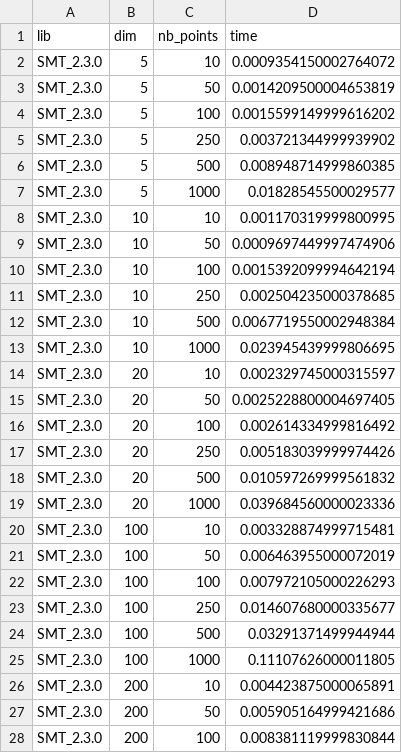
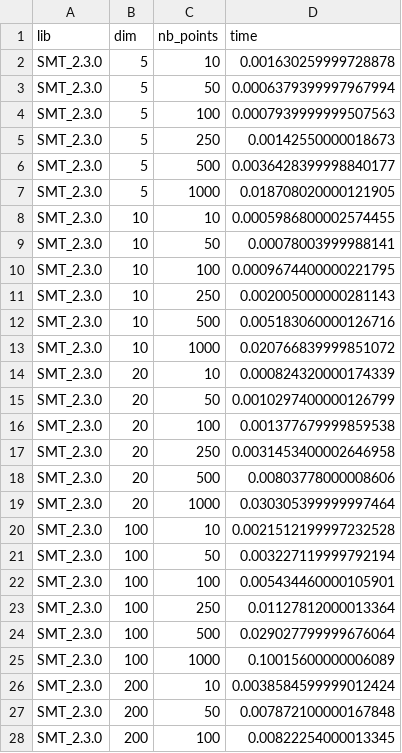
Before and after one commit to Antoine-Averland/benchmark_smt_egobox, a CSV file: results_centered_maximin.csv, drawn as a sheet; only a part is shown; the diff covers the shown part only.

```diff
--- a/results_centered_maximin.csv
+++ b/results_centered_maximin.csv
@@ -1,28 +1,28 @@
 lib,dim,nb_points,time
-SMT_2.3.0,5,10,0.0009354150002764072
-SMT_2.3.0,5,50,0.0014209500004653819
-SMT_2.3.0,5,100,0.0015599149999616202
-SMT_2.3.0,5,250,0.003721344999939902
-SMT_2.3.0,5,500,0.008948714999860385
-SMT_2.3.0,5,1000,0.01828545500029577
-SMT_2.3.0,10,10,0.001170319999800995
-SMT_2.3.0,10,50,0.0009697449997474906
-SMT_2.3.0,10,100,0.0015392099994642194
-SMT_2.3.0,10,250,0.002504235000378685
-SMT_2.3.0,10,500,0.0067719550002948384
-SMT_2.3.0,10,1000,0.023945439999806695
-SMT_2.3.0,20,10,0.002329745000315597
-SMT_2.3.0,20,50,0.0025228800004697405
-SMT_2.3.0,20,100,0.002614334999816492
-SMT_2.3.0,20,250,0.005183039999974426
-SMT_2.3.0,20,500,0.010597269999561832
-SMT_2.3.0,20,1000,0.039684560000023336
-SMT_2.3.0,100,10,0.003328874999715481
-SMT_2.3.0,100,50,0.006463955000072019
-SMT_2.3.0,100,100,0.007972105000226293
-SMT_2.3.0,100,250,0.014607680000335677
-SMT_2.3.0,100,500,0.03291371499944944
-SMT_2.3.0,100,1000,0.11107626000011805
-SMT_2.3.0,200,10,0.004423875000065891
-SMT_2.3.0,200,50,0.005905164999421686
-SMT_2.3.0,200,100,0.008381119999830844
+SMT_2.3.0,5,10,0.001630259999728878
+SMT_2.3.0,5,50,0.0006379399997967994
+SMT_2.3.0,5,100,0.0007939999999507563
+SMT_2.3.0,5,250,0.00142550000018673
+SMT_2.3.0,5,500,0.0036428399998840177
+SMT_2.3.0,5,1000,0.018708020000121905
+SMT_2.3.0,10,10,0.0005986800002574455
+SMT_2.3.0,10,50,0.00078003999988141
+SMT_2.3.0,10,100,0.0009674400000221795
+SMT_2.3.0,10,250,0.002005000000281143
+SMT_2.3.0,10,500,0.005183060000126716
+SMT_2.3.0,10,1000,0.020766839999851072
+SMT_2.3.0,20,10,0.000824320000174339
+SMT_2.3.0,20,50,0.0010297400000126799
+SMT_2.3.0,20,100,0.001377679999859538
+SMT_2.3.0,20,250,0.0031453400002646958
+SMT_2.3.0,20,500,0.00803778000008606
+SMT_2.3.0,20,1000,0.030305399999997464
+SMT_2.3.0,100,10,0.0021512199997232528
+SMT_2.3.0,100,50,0.003227119999792194
+SMT_2.3.0,100,100,0.005434460000105901
+SMT_2.3.0,100,250,0.01127812000013364
+SMT_2.3.0,100,500,0.029027799999676064
+SMT_2.3.0,100,1000,0.10015600000006089
+SMT_2.3.0,200,10,0.0038584599999012424
+SMT_2.3.0,200,50,0.007872100000167848
+SMT_2.3.0,200,100,0.00822254000013345
```
Also changed, not shown: 45 edited cells elsewhere in this file, results_centered.csv, results_classic.csv, 40 other files.
